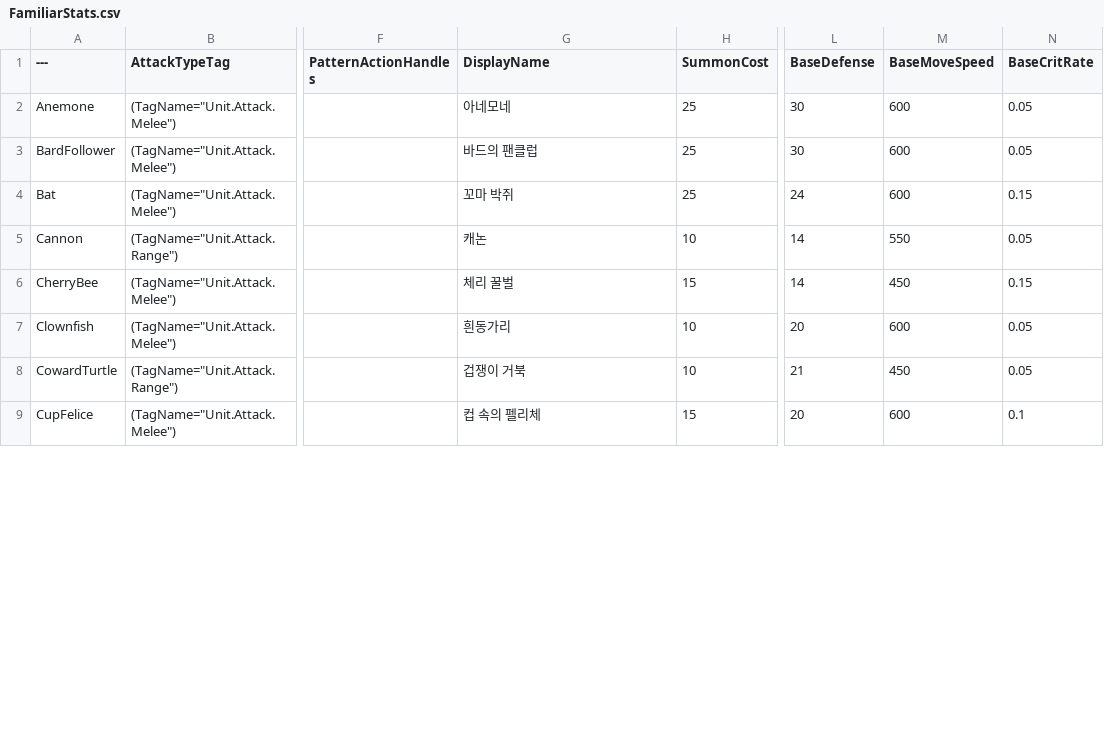
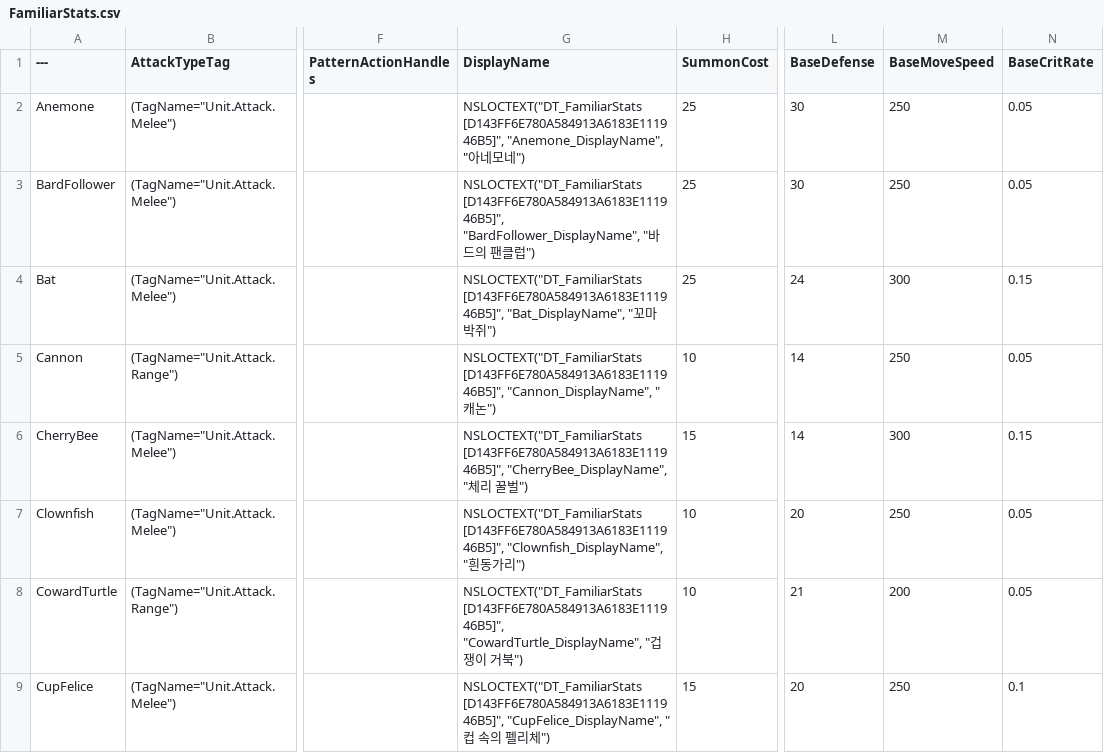
Before and after one commit to YouSungMin/ProjectParadise, a CSV file: DesignData/CSVs_Export/FamiliarStats.csv, drawn as a sheet; only a part is shown, gaps mark what is left out; the diff covers the shown part only; the diff names each change by its address in the sheet, - before the commit and + after, or states it on an @@ line.

```diff
--- a/DesignData/CSVs_Export/FamiliarStats.csv
+++ b/DesignData/CSVs_Export/FamiliarStats.csv
-G2 (DisplayName): 아네모네
+G2 (DisplayName): NSLOCTEXT("DT_FamiliarStats [D143FF6E780A584913A6183E111946B5]", "Anemone_DisplayName", "아네모네")
-M2:M3 (BaseMoveSpeed): 600
+M2:M3 (BaseMoveSpeed): 250
-G3 (DisplayName): 바드의 팬클럽
+G3 (DisplayName): NSLOCTEXT("DT_FamiliarStats [D143FF6E780A584913A6183E111946B5]", "BardFollower_DisplayName", "바드의 팬클럽")
-G4 (DisplayName): 꼬마 박쥐
+G4 (DisplayName): NSLOCTEXT("DT_FamiliarStats [D143FF6E780A584913A6183E111946B5]", "Bat_DisplayName", "꼬마 박쥐")
-M4 (BaseMoveSpeed): 600
+M4 (BaseMoveSpeed): 300
-G5 (DisplayName): 캐논
+G5 (DisplayName): NSLOCTEXT("DT_FamiliarStats [D143FF6E780A584913A6183E111946B5]", "Cannon_DisplayName", "캐논")
-M5 (BaseMoveSpeed): 550
+M5 (BaseMoveSpeed): 250
-G6 (DisplayName): 체리 꿀벌
+G6 (DisplayName): NSLOCTEXT("DT_FamiliarStats [D143FF6E780A584913A6183E111946B5]", "CherryBee_DisplayName", "체리 꿀벌")
-M6 (BaseMoveSpeed): 450
+M6 (BaseMoveSpeed): 300
-G7 (DisplayName): 흰동가리
+G7 (DisplayName): NSLOCTEXT("DT_FamiliarStats [D143FF6E780A584913A6183E111946B5]", "Clownfish_DisplayName", "흰동가리")
-M7 (BaseMoveSpeed): 600
+M7 (BaseMoveSpeed): 250
-G8 (DisplayName): 겁쟁이 거북
+G8 (DisplayName): NSLOCTEXT("DT_FamiliarStats [D143FF6E780A584913A6183E111946B5]", "CowardTurtle_DisplayName", "겁쟁이 거북")
-M8 (BaseMoveSpeed): 450
+M8 (BaseMoveSpeed): 200
-G9 (DisplayName): 컵 속의 펠리체
+G9 (DisplayName): NSLOCTEXT("DT_FamiliarStats [D143FF6E780A584913A6183E111946B5]", "CupFelice_DisplayName", "컵 속의 펠리체")
-M9 (BaseMoveSpeed): 600
+M9 (BaseMoveSpeed): 250
```
Also changed, not shown: 1 removed row and 58 edited cells elsewhere in this file, DesignData/CSVs_Export/EnemyStats.csv, DesignData/CSVs_Export/StageWaveDetail.csv, 3 other files.
